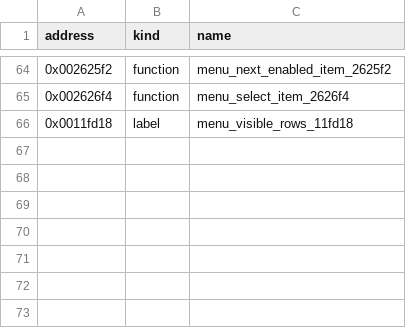
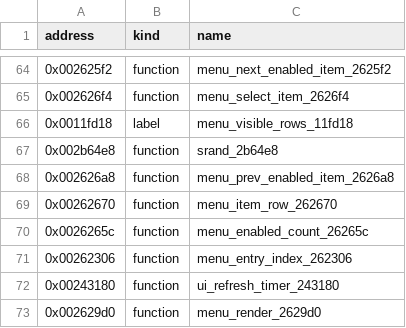
Before and after one commit to bitplane/nokia-dct3-re, a CSV file: games/symbols.csv, drawn as a sheet; only a part is shown, gaps mark what is left out.

Commit message:
Name 7 games functions: srand, menu navigation helpers, menu renderer, refresh timer
srand_2b64e8, menu_prev_enabled_item_2626a8, menu_item_row_262670,
menu_enabled_count_26265c, menu_entry_index_262306, ui_refresh_timer_243180,
menu_render_2629d0. Evidence in games/notes.json.

```diff
--- a/games/symbols.csv
+++ b/games/symbols.csv
@@ -66 +66,8 @@ address,kind,name
 0x0011fd18,label,menu_visible_rows_11fd18
+0x002b64e8,function,srand_2b64e8
+0x002626a8,function,menu_prev_enabled_item_2626a8
+0x00262670,function,menu_item_row_262670
+0x0026265c,function,menu_enabled_count_26265c
+0x00262306,function,menu_entry_index_262306
+0x00243180,function,ui_refresh_timer_243180
+0x002629d0,function,menu_render_2629d0
```
Also changed, not shown: 1 other file.
